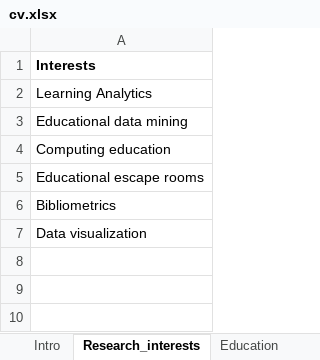
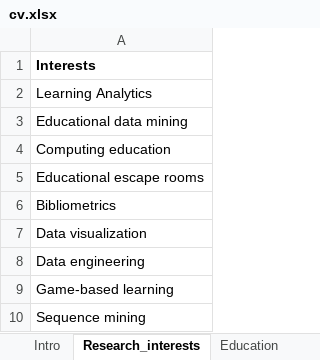
Before and after one commit to sonsoleslp/sonsoleslp.github.io, an Excel workbook: cv.xlsx, sheet Research_interests, drawn as a sheet; values as stored, in another font and other column widths than the file's, no borders; charts and pictures not drawn; the diff names each change by its address in the sheet, - before the commit and + after, or states it on an @@ line.

```diff
--- a/cv.xlsx (sheet Research_interests)
+++ b/cv.xlsx (sheet Research_interests)
+row 8: Data engineering
+row 9: Game-based learning
+row 10: Sequence mining
```
Also changed, not shown: 36 other files.
